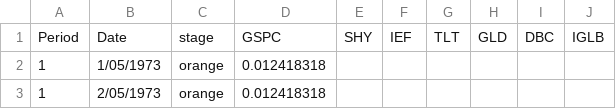
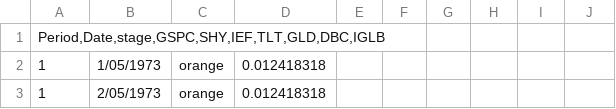
Before and after one commit to gmarchesiv/QuantFinance_Alphalytics, a CSV file: Data/orange_deltas.csv, drawn as a sheet; only a part is shown; removed rows and columns are numbered as before the commit, all else as after; the diff names each change by its address in the sheet, - before the commit and + after, or states it on an @@ line.

Commit message:
Update orange_deltas.csv

```diff
--- a/Data/orange_deltas.csv
+++ b/Data/orange_deltas.csv
-row 1: Period | Date | stage | GSPC | SHY | IEF | TLT | GLD | DBC | IGLB
+row 1: Period,Date,stage,GSPC,SHY,IEF,TLT,GLD,DBC,IGLB
```
